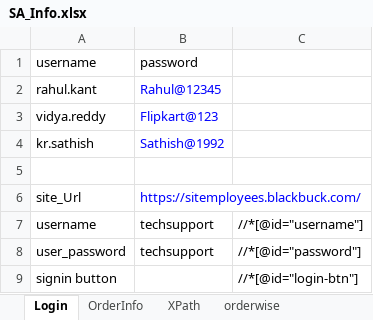
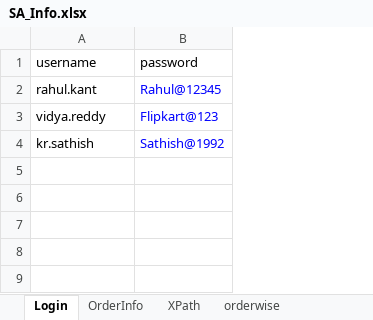
Before and after one commit to rkantjha/SA, an Excel workbook: SA_Info.xlsx, sheet Login, drawn as a sheet; values as stored, in another font and other column widths than the file's, no borders; the diff names each change by its address in the sheet, - before the commit and + after, or states it on an @@ line.

Commit message:
commit with excel file

```diff
--- a/SA_Info.xlsx (sheet Login)
+++ b/SA_Info.xlsx (sheet Login)
-column C, empty
-row 5: (empty)
-row 6: site_Url | https://sitemployees.blackbuck.com/
-row 7: username | techsupport | //*[@id="username"]
-row 8: user_password | techsupport | //*[@id="password"]
-row 9: signin button |  | //*[@id="login-btn"]
```
Also changed, not shown: 5 other files.
